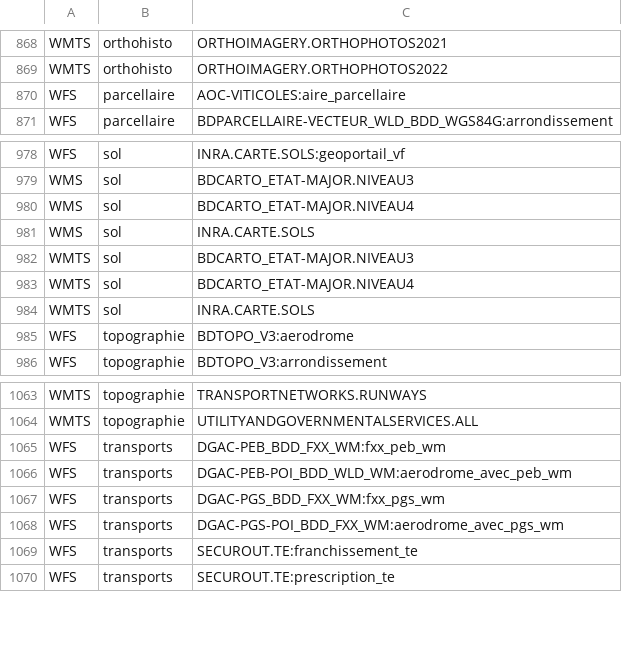
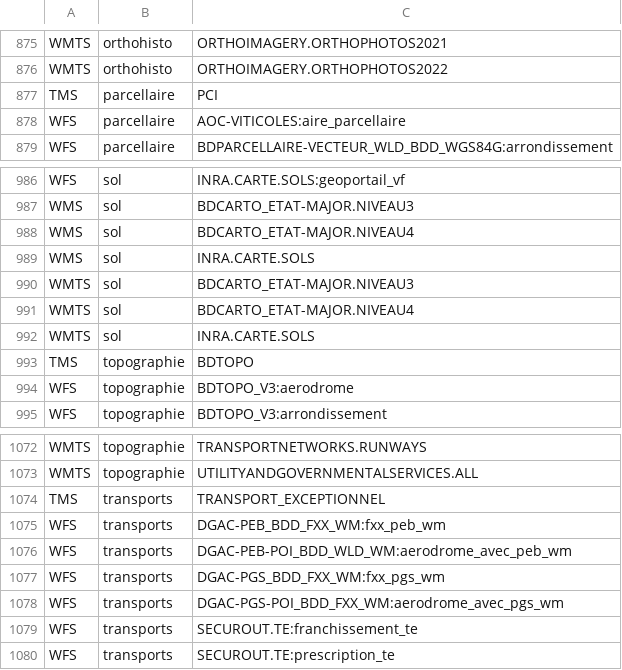
Before and after one commit to IGNF/geoportal-configuration, a CSV file: resources_by_key.csv, drawn as a sheet; only a part is shown, gaps mark what is left out; the diff covers the shown part only.

```diff
--- a/resources_by_key.csv
+++ b/resources_by_key.csv
@@ -869,2 +876,3 @@ WMTS,orthohisto,ORTHOIMAGERY.ORTHOPHOTOS2021
 WMTS,orthohisto,ORTHOIMAGERY.ORTHOPHOTOS2022
+TMS,parcellaire,PCI
 WFS,parcellaire,AOC-VITICOLES:aire_parcellaire
@@ -984,2 +992,3 @@ WMTS,sol,BDCARTO_ETAT-MAJOR.NIVEAU4
 WMTS,sol,INRA.CARTE.SOLS
+TMS,topographie,BDTOPO
 WFS,topographie,BDTOPO_V3:aerodrome
@@ -1064,2 +1073,3 @@ WMTS,topographie,TRANSPORTNETWORKS.RUNWAYS
 WMTS,topographie,UTILITYANDGOVERNMENTALSERVICES.ALL
+TMS,transports,TRANSPORT_EXCEPTIONNEL
 WFS,transports,DGAC-PEB_BDD_FXX_WM:fxx_peb_wm
```
Also changed, not shown: 7 added rows elsewhere in this file.
